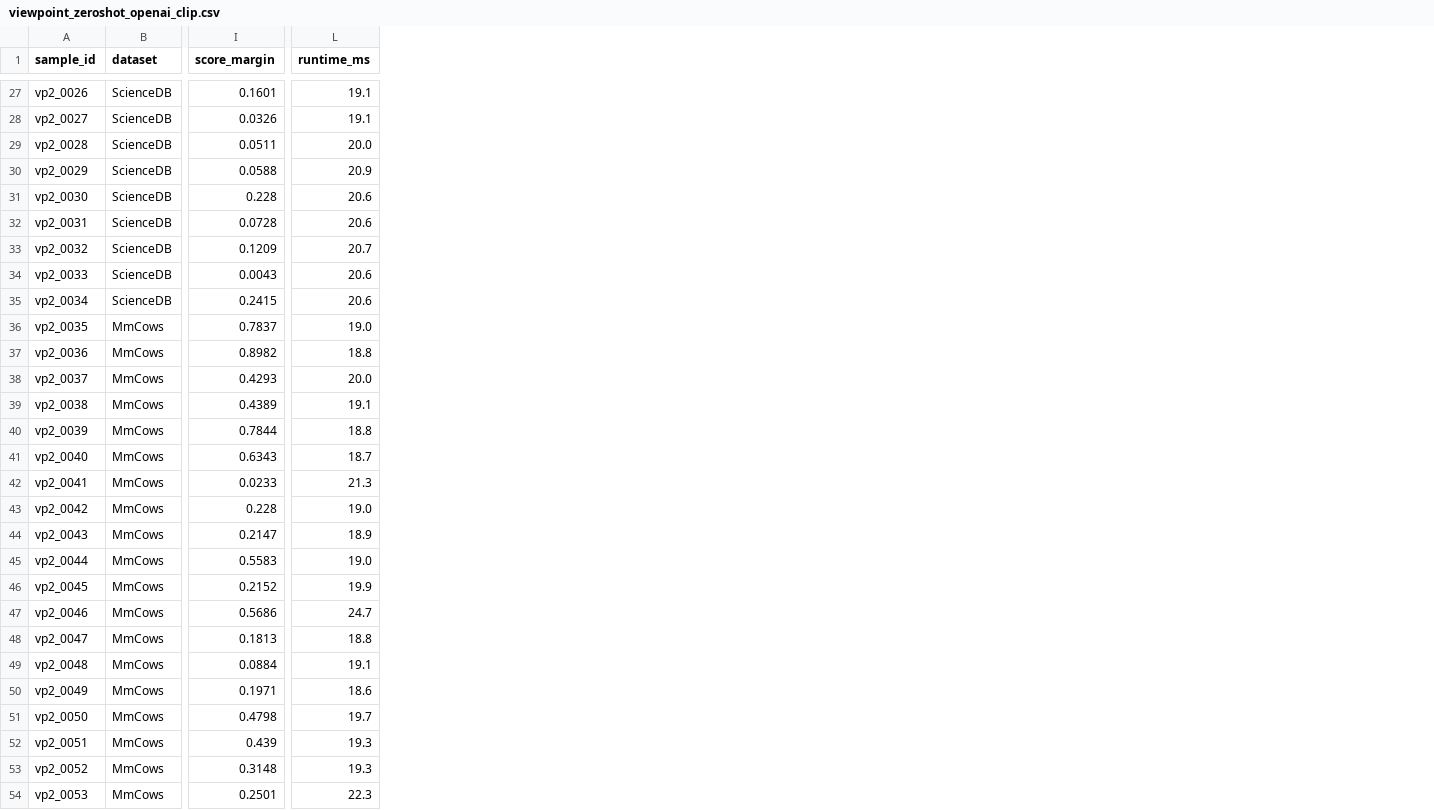
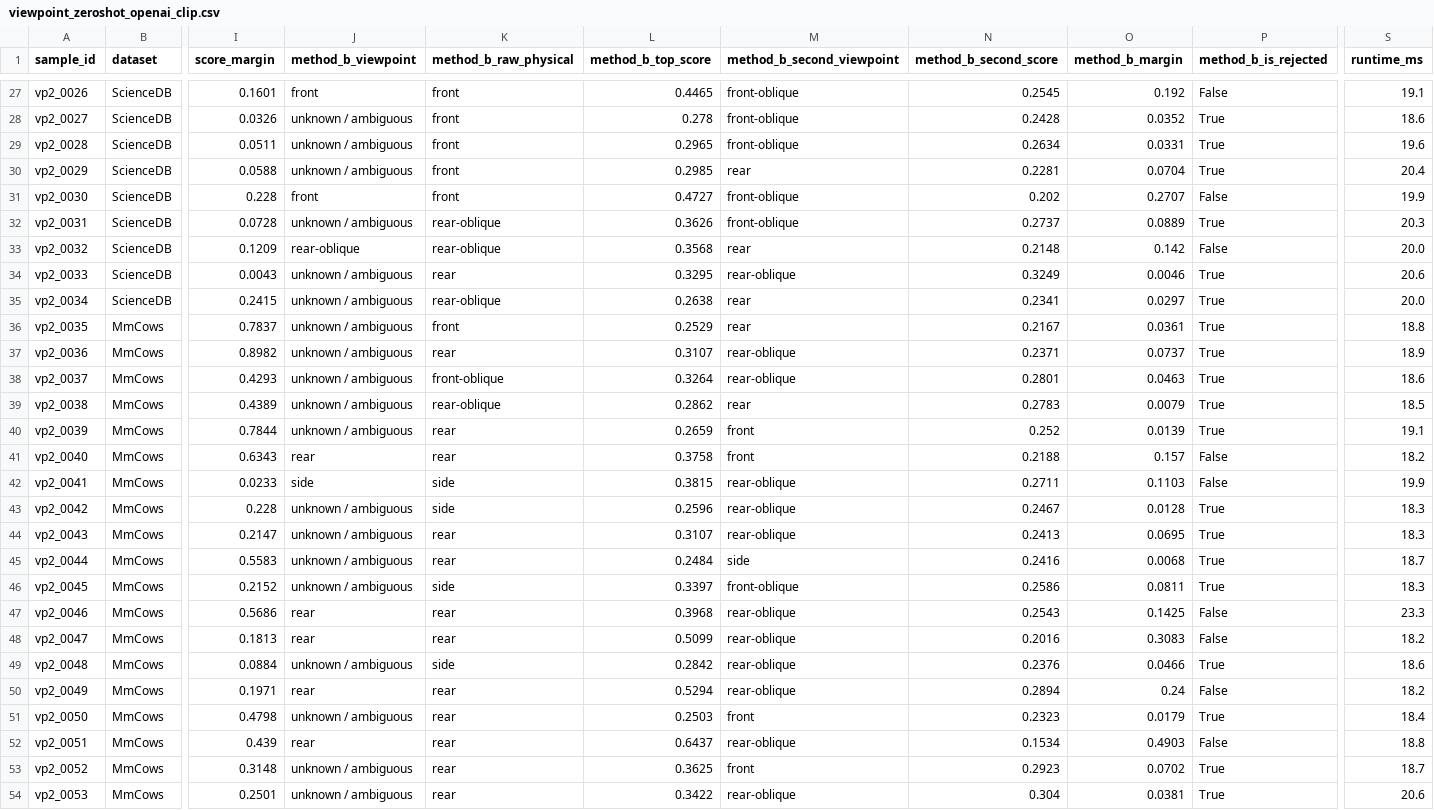
Before and after one commit to Hasinish/cattle-health-monitoring-multi-task-model, a CSV file: artifacts/perception_audit/viewpoint_zeroshot_expanded100/viewpoint_zeroshot_openai_clip.csv, drawn as a sheet; only a part is shown, gaps mark what is left out; addresses are those after the commit; the diff covers the shown part only; the diff names each change by its address in the sheet, - before the commit and + after, or states it on an @@ line.

Commit message:
feat(perception): implement Method B 5-class physical viewpoint evaluation and margin rejection sweep

```diff
--- a/artifacts/perception_audit/viewpoint_zeroshot_expanded100/viewpoint_zeroshot_openai_clip.csv
+++ b/artifacts/perception_audit/viewpoint_zeroshot_expanded100/viewpoint_zeroshot_openai_clip.csv
+column J (method_b_viewpoint), rows 27-54: front | unknown / ambiguous | unknown / ambiguous | unknown / ambiguous | front | unknown / ambiguous | rear-oblique | unknown / ambiguous | unknown / ambiguous | unknown / ambiguous | unknown / ambiguous | unknown / ambiguous | unknown / ambiguous | unknown / ambiguous | rear | side | unknown / ambiguous | unknown / ambiguous | unknown / ambiguous | unknown / ambiguous | rear | rear | unknown / ambiguous | rear | unknown / ambiguous | rear | unknown / ambiguous | unknown / ambiguous
+column K (method_b_raw_physical), rows 27-54: front | front | front | front | front | rear-oblique | rear-oblique | rear | rear-oblique | front | rear | front-oblique | rear-oblique | rear | rear | side | side | rear | rear | side | rear | rear | side | rear | rear | rear | rear | rear
+column L (method_b_top_score), rows 27-54: 0.4465 | 0.278 | 0.2965 | 0.2985 | 0.4727 | 0.3626 | 0.3568 | 0.3295 | 0.2638 | 0.2529 | 0.3107 | 0.3264 | 0.2862 | 0.2659 | 0.3758 | 0.3815 | 0.2596 | 0.3107 | 0.2484 | 0.3397 | 0.3968 | 0.5099 | 0.2842 | 0.5294 | 0.2503 | 0.6437 | 0.3625 | 0.3422
+column M (method_b_second_viewpoint), rows 27-54: front-oblique | front-oblique | front-oblique | rear | front-oblique | front-oblique | rear | rear-oblique | rear | rear | rear-oblique | rear-oblique | rear | front | front | rear-oblique | rear-oblique | rear-oblique | side | front-oblique | rear-oblique | rear-oblique | rear-oblique | rear-oblique | front | rear-oblique | front | rear-oblique
+column N (method_b_second_score), rows 27-54: 0.2545 | 0.2428 | 0.2634 | 0.2281 | 0.202 | 0.2737 | 0.2148 | 0.3249 | 0.2341 | 0.2167 | 0.2371 | 0.2801 | 0.2783 | 0.252 | 0.2188 | 0.2711 | 0.2467 | 0.2413 | 0.2416 | 0.2586 | 0.2543 | 0.2016 | 0.2376 | 0.2894 | 0.2323 | 0.1534 | 0.2923 | 0.304
+column O (method_b_margin), rows 27-54: 0.192 | 0.0352 | 0.0331 | 0.0704 | 0.2707 | 0.0889 | 0.142 | 0.0046 | 0.0297 | 0.0361 | 0.0737 | 0.0463 | 0.0079 | 0.0139 | 0.157 | 0.1103 | 0.0128 | 0.0695 | 0.0068 | 0.0811 | 0.1425 | 0.3083 | 0.0466 | 0.24 | 0.0179 | 0.4903 | 0.0702 | 0.0381
+column P (method_b_is_rejected), rows 27-54: False | True | True | True | False | True | False | True | True | True | True | True | True | True | False | False | True | True | True | True | False | False | True | False | True | False | True | True
-S28 (runtime_ms): 19.1
+S28 (runtime_ms): 18.6
-S29 (runtime_ms): 20.0
+S29 (runtime_ms): 19.6
-S30 (runtime_ms): 20.9
+S30 (runtime_ms): 20.4
-S31 (runtime_ms): 20.6
+S31 (runtime_ms): 19.9
-S32 (runtime_ms): 20.6
+S32 (runtime_ms): 20.3
-S33 (runtime_ms): 20.7
+S33 (runtime_ms): 20.0
-S35 (runtime_ms): 20.6
+S35 (runtime_ms): 20.0
-S36 (runtime_ms): 19.0
+S36 (runtime_ms): 18.8
-S37 (runtime_ms): 18.8
+S37 (runtime_ms): 18.9
-S38 (runtime_ms): 20.0
+S38 (runtime_ms): 18.6
-S39 (runtime_ms): 19.1
+S39 (runtime_ms): 18.5
-S40 (runtime_ms): 18.8
+S40 (runtime_ms): 19.1
-S41 (runtime_ms): 18.7
+S41 (runtime_ms): 18.2
-S42 (runtime_ms): 21.3
+S42 (runtime_ms): 19.9
-S43 (runtime_ms): 19.0
+S43 (runtime_ms): 18.3
-S44 (runtime_ms): 18.9
+S44 (runtime_ms): 18.3
-S45 (runtime_ms): 19.0
+S45 (runtime_ms): 18.7
-S46 (runtime_ms): 19.9
+S46 (runtime_ms): 18.3
-S47 (runtime_ms): 24.7
+S47 (runtime_ms): 23.3
-S48 (runtime_ms): 18.8
+S48 (runtime_ms): 18.2
-S49 (runtime_ms): 19.1
+S49 (runtime_ms): 18.6
-S50 (runtime_ms): 18.6
+S50 (runtime_ms): 18.2
-S51 (runtime_ms): 19.7
+S51 (runtime_ms): 18.4
-S52 (runtime_ms): 19.3
+S52 (runtime_ms): 18.8
-S53 (runtime_ms): 19.3
+S53 (runtime_ms): 18.7
-S54 (runtime_ms): 22.3
+S54 (runtime_ms): 20.6
```
Also changed, not shown: 72 edited cells elsewhere in this file, artifacts/perception_audit/viewpoint_zeroshot_expanded100/viewpoint_zeroshot_google_siglip.csv, artifacts/perception_audit/viewpoint_zeroshot_expanded100/viewpoint_zeroshot_openclip_laion.csv, 4 other files.
